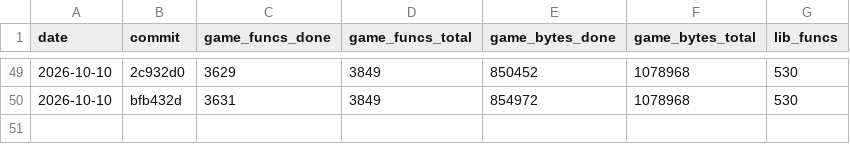
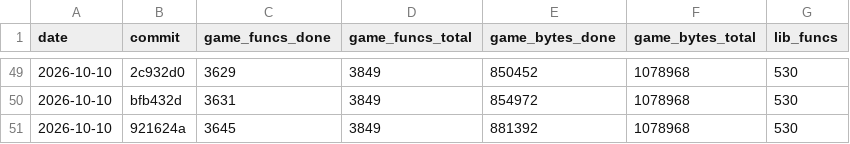
Before and after one commit to maurizi/ff9-decomp, a CSV file: docs/progress.csv, drawn as a sheet; only a part is shown, gaps mark what is left out.

```diff
--- a/docs/progress.csv
+++ b/docs/progress.csv
@@ -50 +50,2 @@ date,commit,game_funcs_done,game_funcs_total,game_bytes_done,game_bytes_total,li
 2026-10-10,bfb432d,3631,3849,854972,1078968,530
+2026-10-10,921624a,3645,3849,881392,1078968,530
```
